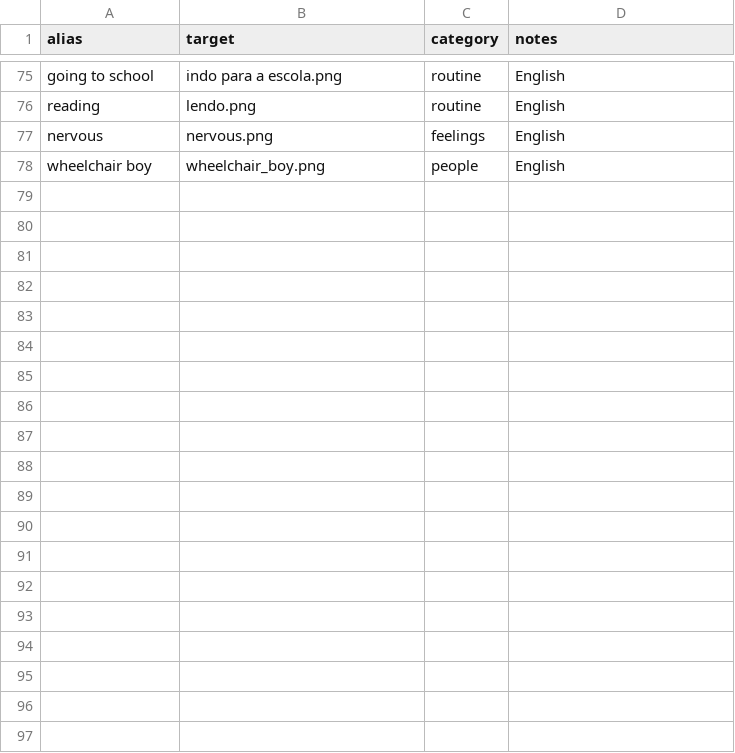
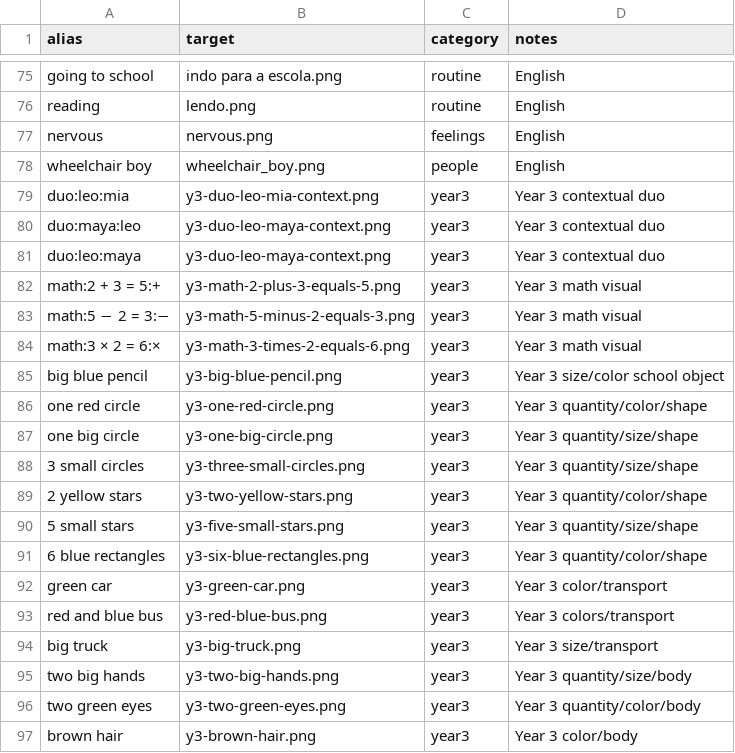
Before and after one commit to augustoborgessousa93/Assets-DuduQ, a CSV file: asset-catalog/aliases.csv, drawn as a sheet; only a part is shown, gaps mark what is left out; the diff covers the shown part only.

Commit message:
chore(assets): canonicalize Year 3 image names and aliases

```diff
--- a/asset-catalog/aliases.csv
+++ b/asset-catalog/aliases.csv
@@ -78 +78,20 @@
 "wheelchair boy","wheelchair_boy.png","people","English"
+"duo:leo:mia","y3-duo-leo-mia-context.png","year3","Year 3 contextual duo"
+"duo:maya:leo","y3-duo-leo-maya-context.png","year3","Year 3 contextual duo"
+"duo:leo:maya","y3-duo-leo-maya-context.png","year3","Year 3 contextual duo"
+"math:2 + 3 = 5:+","y3-math-2-plus-3-equals-5.png","year3","Year 3 math visual"
+"math:5 − 2 = 3:−","y3-math-5-minus-2-equals-3.png","year3","Year 3 math visual"
+"math:3 × 2 = 6:×","y3-math-3-times-2-equals-6.png","year3","Year 3 math visual"
+"big blue pencil","y3-big-blue-pencil.png","year3","Year 3 size/color school object"
+"one red circle","y3-one-red-circle.png","year3","Year 3 quantity/color/shape"
+"one big circle","y3-one-big-circle.png","year3","Year 3 quantity/size/shape"
+"3 small circles","y3-three-small-circles.png","year3","Year 3 quantity/size/shape"
+"2 yellow stars","y3-two-yellow-stars.png","year3","Year 3 quantity/color/shape"
+"5 small stars","y3-five-small-stars.png","year3","Year 3 quantity/size/shape"
+"6 blue rectangles","y3-six-blue-rectangles.png","year3","Year 3 quantity/color/shape"
+"green car","y3-green-car.png","year3","Year 3 color/transport"
+"red and blue bus","y3-red-blue-bus.png","year3","Year 3 colors/transport"
+"big truck","y3-big-truck.png","year3","Year 3 size/transport"
+"two big hands","y3-two-big-hands.png","year3","Year 3 quantity/size/body"
+"two green eyes","y3-two-green-eyes.png","year3","Year 3 quantity/color/body"
+"brown hair","y3-brown-hair.png","year3","Year 3 color/body"
```
Also changed, not shown: 14 added rows elsewhere in this file, 27 other files.
